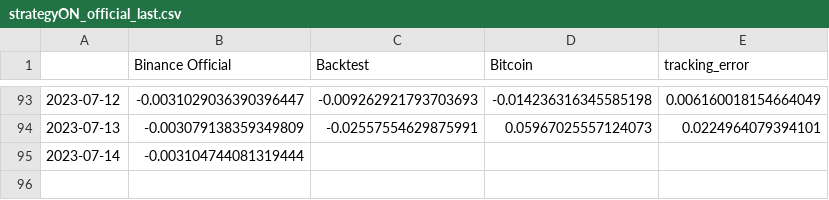
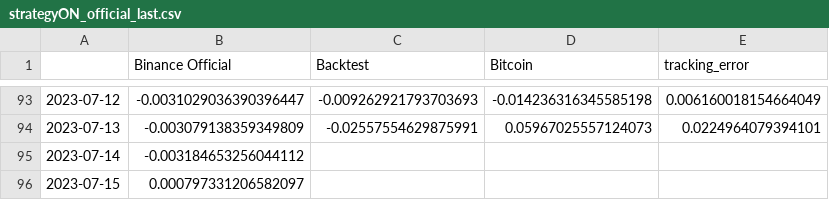
Before and after one commit to sebast759/tame_output, a CSV file: ON/bt/strategyON_official_last.csv, drawn as a sheet; only a part is shown, gaps mark what is left out.

Commit message:
Committing strategyON_official_last.csv

```diff
--- a/ON/bt/strategyON_official_last.csv
+++ b/ON/bt/strategyON_official_last.csv
@@ -94,2 +94,3 @@
 2023-07-13,-0.003079138359349809,-0.02557554629875991,0.05967025557124073,0.0224964079394101
-2023-07-14,-0.003104744081319444,,,
+2023-07-14,-0.003184653256044112,,,
+2023-07-15,0.000797331206582097,,,
```
